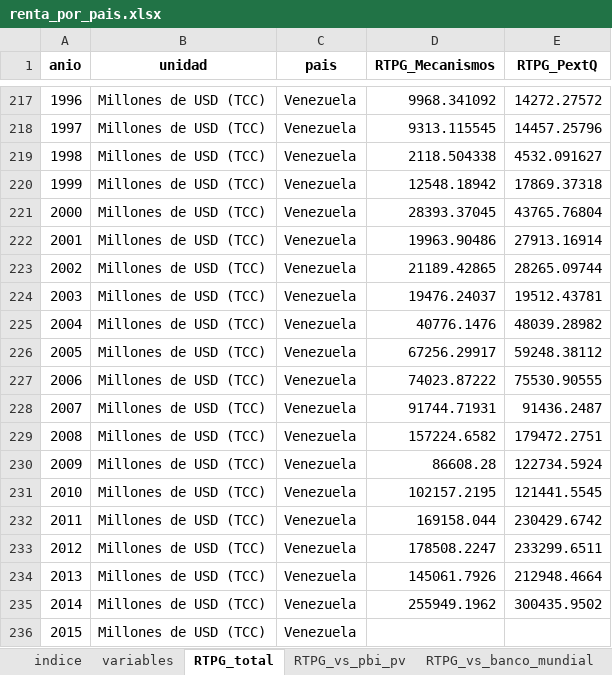
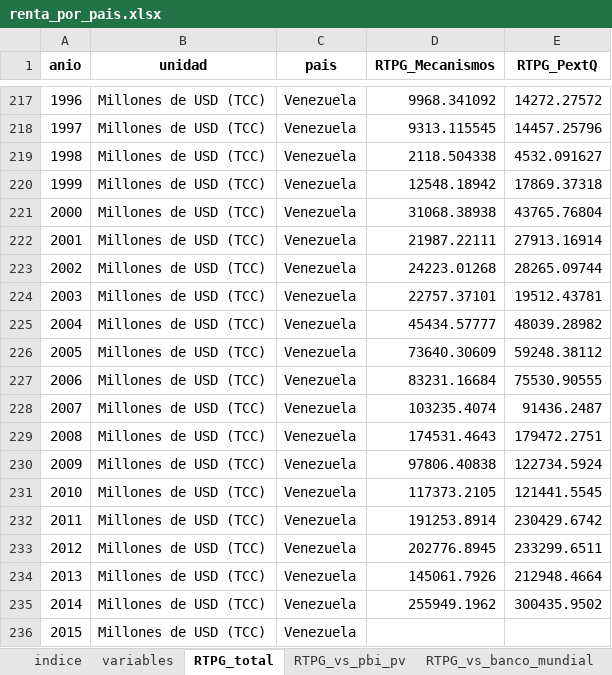
Before and after one commit to mateosuster/pioYPFConicet, an Excel workbook: analisis/resultados/comparacion_paises/renta_por_pais.xlsx, sheet RTPG_total, drawn as a sheet; only a part is shown, gaps mark what is left out; values as stored, in another font and other column widths than the file's, no borders; the diff covers the shown part only; the diff names each change by its address in the sheet, - before the commit and + after, or states it on an @@ line.

```diff
--- a/analisis/resultados/comparacion_paises/renta_por_pais.xlsx (sheet RTPG_total)
+++ b/analisis/resultados/comparacion_paises/renta_por_pais.xlsx (sheet RTPG_total)
-D221 (RTPG_Mecanismos): 28393.37045
+D221 (RTPG_Mecanismos): 31068.38938
-D222 (RTPG_Mecanismos): 19963.90486
+D222 (RTPG_Mecanismos): 21987.22111
-D223 (RTPG_Mecanismos): 21189.42865
+D223 (RTPG_Mecanismos): 24223.01268
-D224 (RTPG_Mecanismos): 19476.24037
+D224 (RTPG_Mecanismos): 22757.37101
-D225 (RTPG_Mecanismos): 40776.1476
+D225 (RTPG_Mecanismos): 45434.57777
-D226 (RTPG_Mecanismos): 67256.29917
+D226 (RTPG_Mecanismos): 73640.30609
-D227 (RTPG_Mecanismos): 74023.87222
+D227 (RTPG_Mecanismos): 83231.16684
-D228 (RTPG_Mecanismos): 91744.71931
+D228 (RTPG_Mecanismos): 103235.4074
-D229 (RTPG_Mecanismos): 157224.6582
+D229 (RTPG_Mecanismos): 174531.4643
-D230 (RTPG_Mecanismos): 86608.28
+D230 (RTPG_Mecanismos): 97806.40838
-D231 (RTPG_Mecanismos): 102157.2195
+D231 (RTPG_Mecanismos): 117373.2105
-D232 (RTPG_Mecanismos): 169158.044
+D232 (RTPG_Mecanismos): 191253.8914
-D233 (RTPG_Mecanismos): 178508.2247
+D233 (RTPG_Mecanismos): 202776.8945
```
Also changed, not shown: 13 edited cells elsewhere in this sheet, sheet RTPG_mecanismos, sheet RTPG_vs_pbi_pv, sheet variables, sheet indice, other sheet tabs, analisis/data/venezuela/VARIABLES Renta Venezuela.xlsx, analisis/resultados/argentina/renta_de_la_tierra_hidrocarburifera_arg.xlsx, 8 other files.
